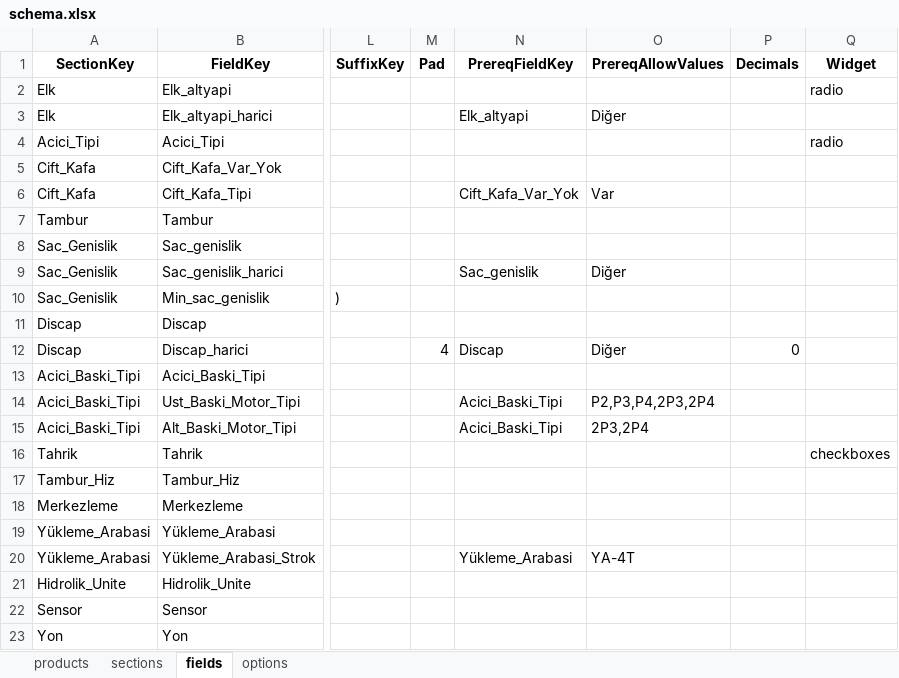
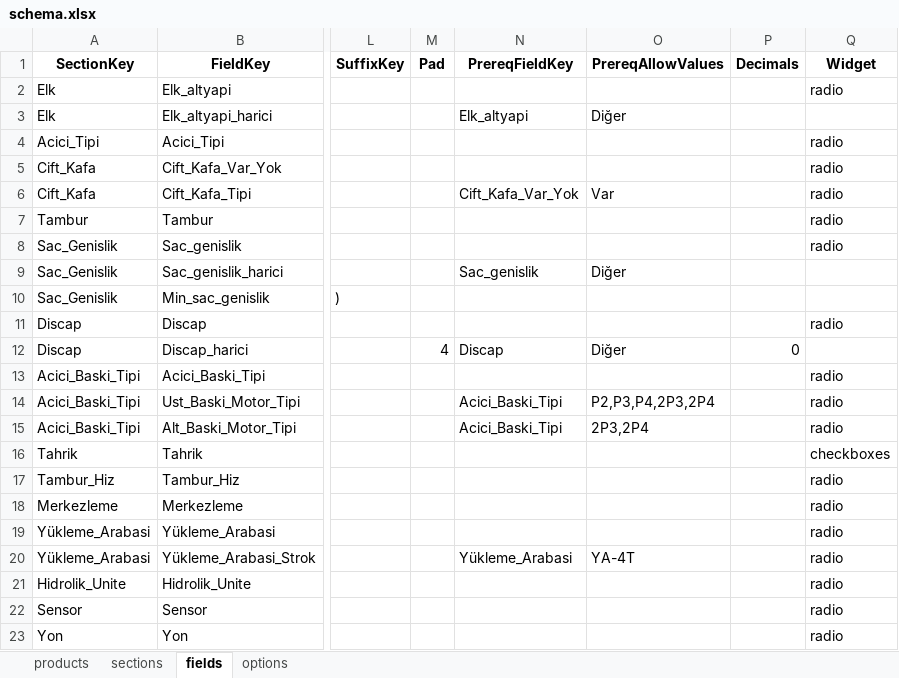
Before and after one commit to hsnylmz1837/uzun_kod_olustur_v14_fix, an Excel workbook: data/schema.xlsx, sheet fields, drawn as a sheet; only a part is shown, gaps mark what is left out; values as stored, in another font and other column widths than the file's, no borders; the diff names each change by its address in the sheet, - before the commit and + after, or states it on an @@ line.

Commit message:
Add files via upload

```diff
--- a/data/schema.xlsx (sheet fields)
+++ b/data/schema.xlsx (sheet fields)
-Q5:Q8 (Widget): (empty)
+Q5:Q8 (Widget): radio
-Q11 (Widget): (empty)
+Q11 (Widget): radio
-Q13:Q15 (Widget): (empty)
+Q13:Q15 (Widget): radio
-Q17:Q23 (Widget): (empty)
+Q17:Q23 (Widget): radio
```
Also changed, not shown: sheet options.
